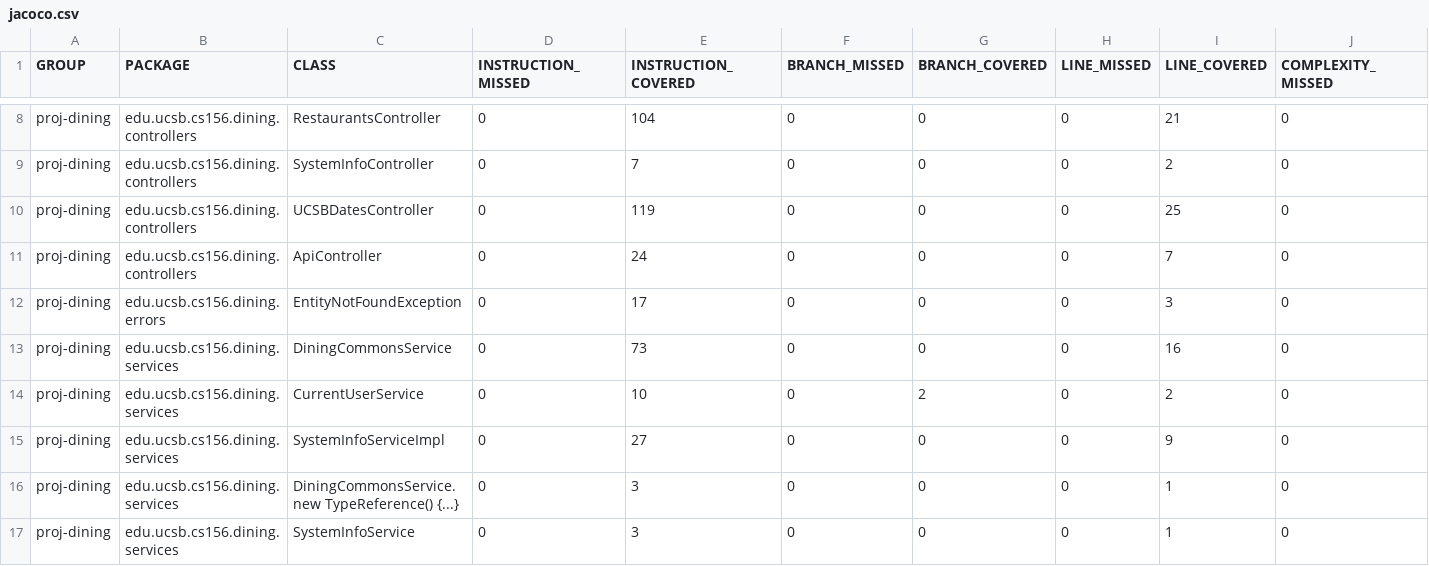
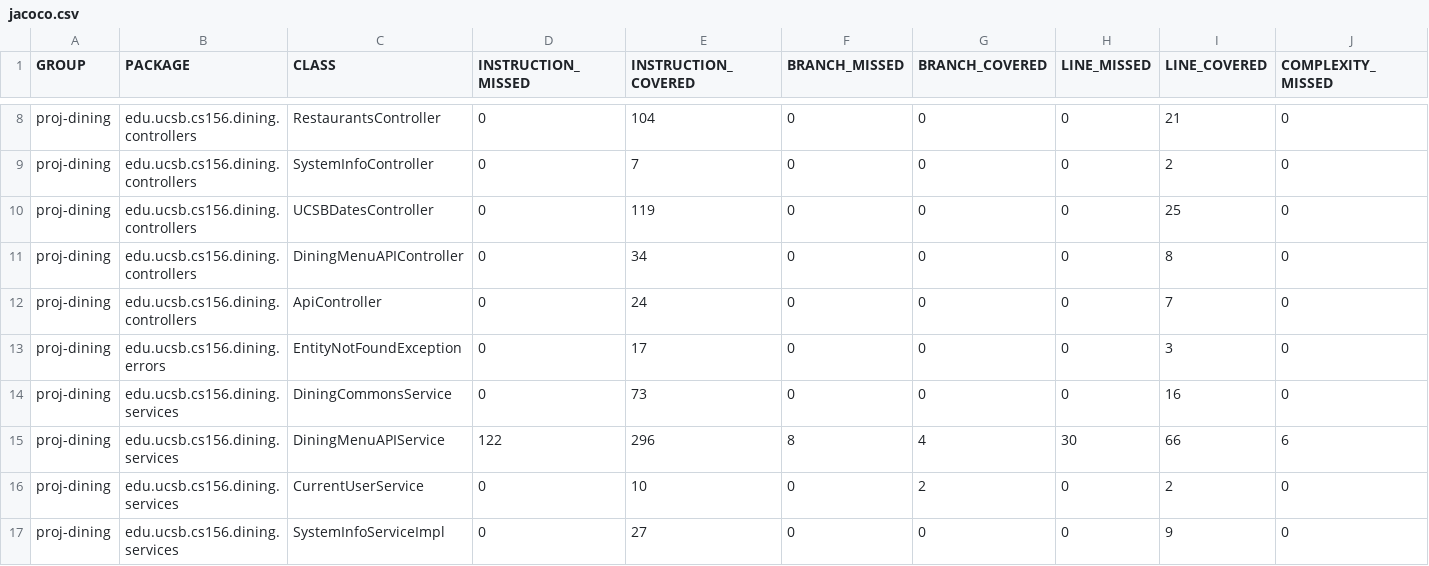
Before and after one commit to ucsb-cs156-f24/proj-dining-f24-13, a CSV file: jacoco/jacoco.csv, drawn as a sheet; only a part is shown, gaps mark what is left out; the shorter side is filled out with more unchanged rows; rows hold the shown columns only; the diff names each change by its address in the sheet, - before the commit and + after, or states it on an @@ line.

Commit message:
Deploying to gh-pages from @ ucsb-cs156-f24/proj-dining-f24-13@9c91186862374d1b230ca41f62f5795e2641125b 🚀

```diff
--- a/jacoco/jacoco.csv
+++ b/jacoco/jacoco.csv
+row 11: proj-dining | edu.ucsb.cs156.dining.controllers | DiningMenuAPIController | 0 | 34 | 0 | 0 | 0 | 8 | 0
+row 15: proj-dining | edu.ucsb.cs156.dining.services | DiningMenuAPIService | 122 | 296 | 8 | 4 | 30 | 66 | 6
```
Also changed, not shown: 11 other files.
